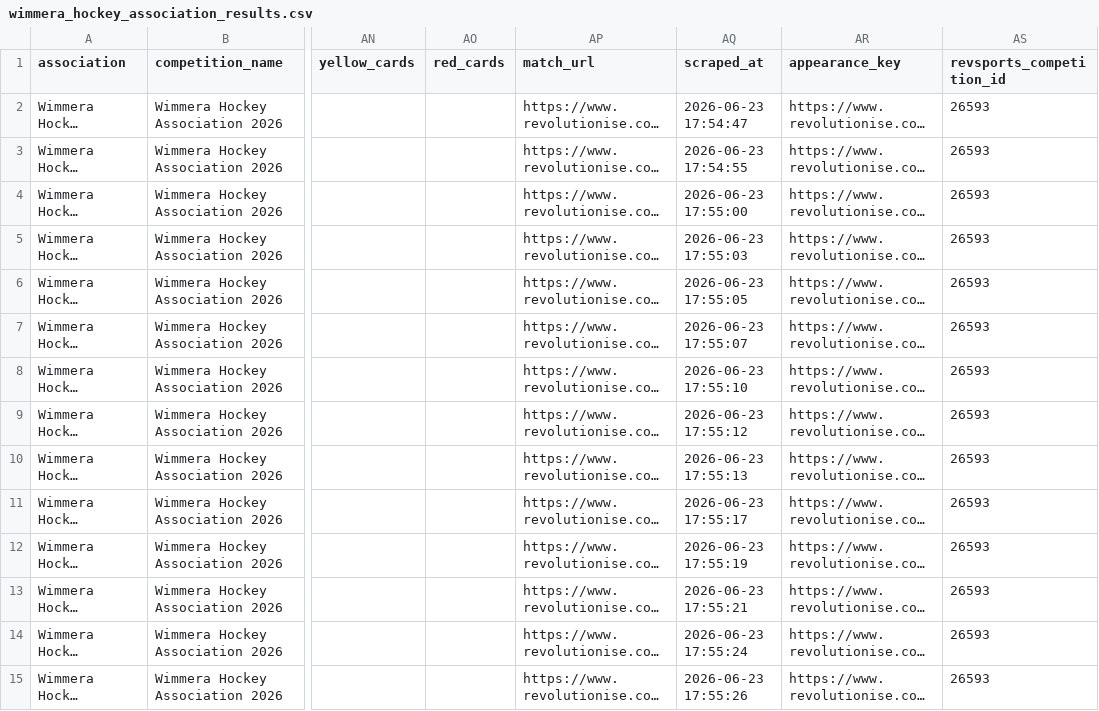
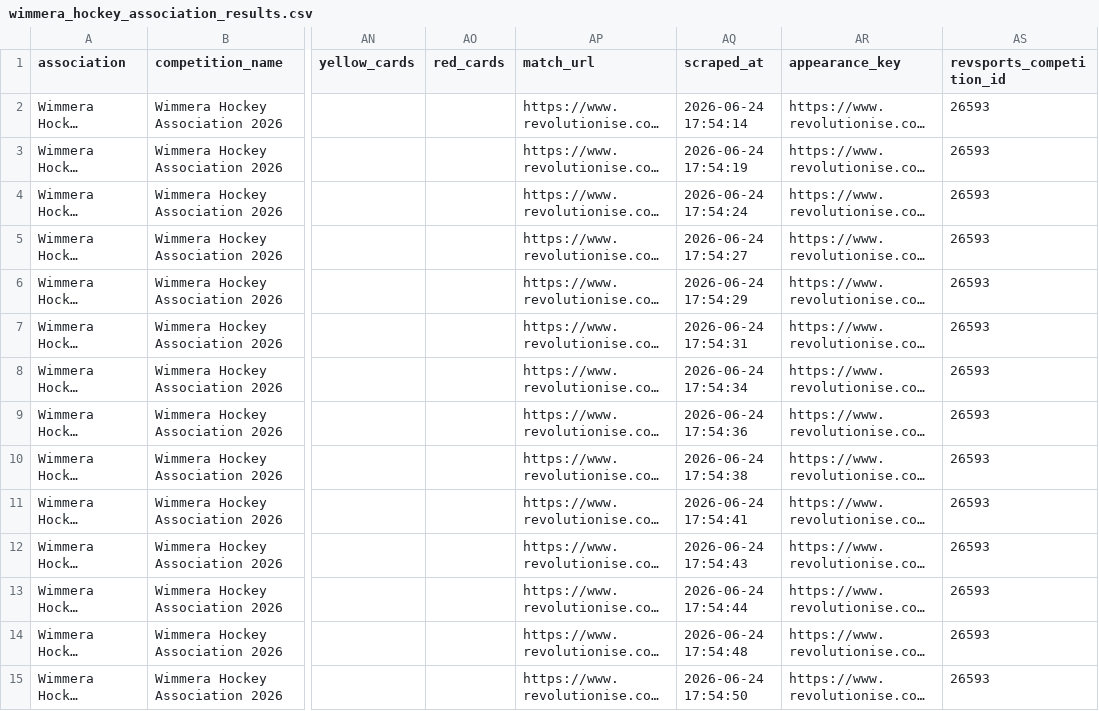
Before and after one commit to SportStackApp/sportstack, a CSV file: data/wimmera/wimmera_hockey_association_results.csv, drawn as a sheet; only a part is shown, gaps mark what is left out; long unchanged cells end in …; the diff covers the shown part only; the diff names each change by its address in the sheet, - before the commit and + after, or states it on an @@ line.

```diff
--- a/data/wimmera/wimmera_hockey_association_results.csv
+++ b/data/wimmera/wimmera_hockey_association_results.csv
-AQ2 (scraped_at): 2026-06-23 17:54:47
+AQ2 (scraped_at): 2026-06-24 17:54:14
-AQ3 (scraped_at): 2026-06-23 17:54:55
+AQ3 (scraped_at): 2026-06-24 17:54:19
-AQ4 (scraped_at): 2026-06-23 17:55:00
+AQ4 (scraped_at): 2026-06-24 17:54:24
-AQ5 (scraped_at): 2026-06-23 17:55:03
+AQ5 (scraped_at): 2026-06-24 17:54:27
-AQ6 (scraped_at): 2026-06-23 17:55:05
+AQ6 (scraped_at): 2026-06-24 17:54:29
-AQ7 (scraped_at): 2026-06-23 17:55:07
+AQ7 (scraped_at): 2026-06-24 17:54:31
-AQ8 (scraped_at): 2026-06-23 17:55:10
+AQ8 (scraped_at): 2026-06-24 17:54:34
-AQ9 (scraped_at): 2026-06-23 17:55:12
+AQ9 (scraped_at): 2026-06-24 17:54:36
-AQ10 (scraped_at): 2026-06-23 17:55:13
+AQ10 (scraped_at): 2026-06-24 17:54:38
-AQ11 (scraped_at): 2026-06-23 17:55:17
+AQ11 (scraped_at): 2026-06-24 17:54:41
-AQ12 (scraped_at): 2026-06-23 17:55:19
+AQ12 (scraped_at): 2026-06-24 17:54:43
-AQ13 (scraped_at): 2026-06-23 17:55:21
+AQ13 (scraped_at): 2026-06-24 17:54:44
-AQ14 (scraped_at): 2026-06-23 17:55:24
+AQ14 (scraped_at): 2026-06-24 17:54:48
-AQ15 (scraped_at): 2026-06-23 17:55:26
+AQ15 (scraped_at): 2026-06-24 17:54:50
```
Also changed, not shown: 163 edited cells elsewhere in this file, 1 other file.
